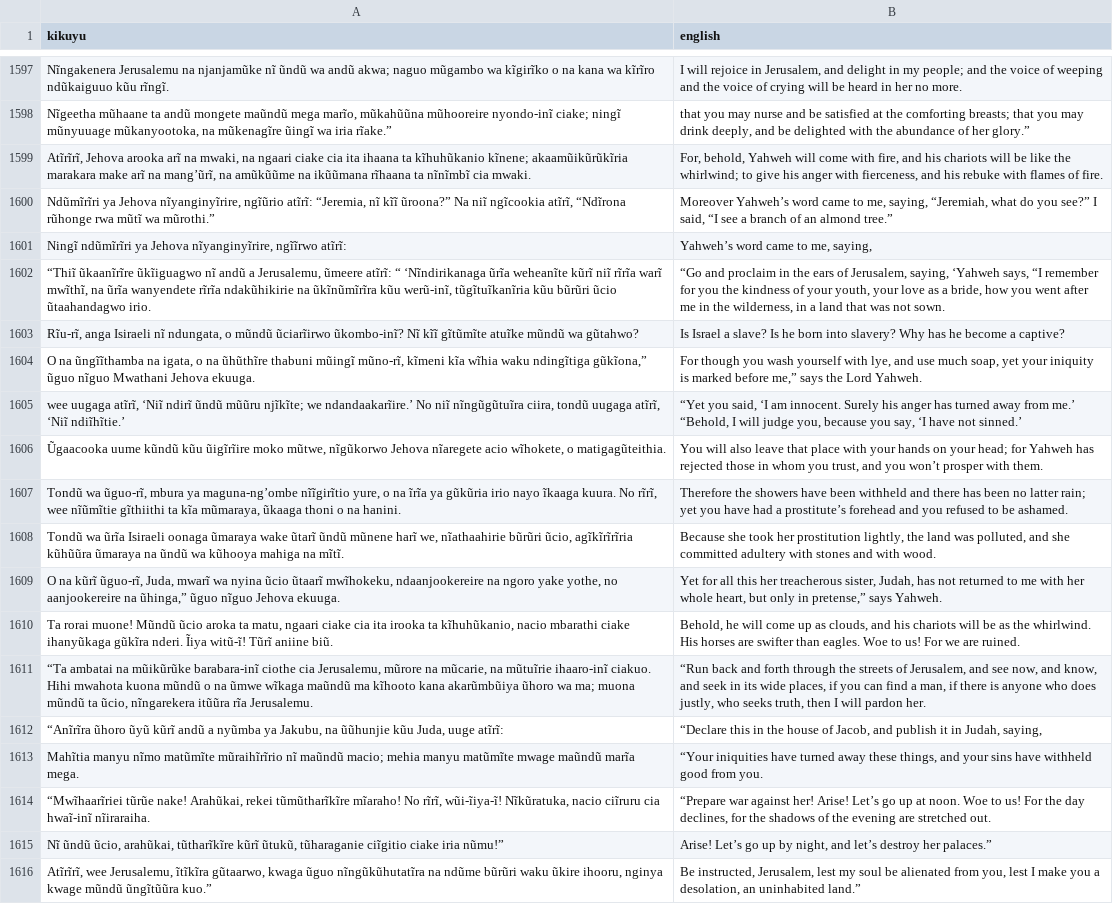
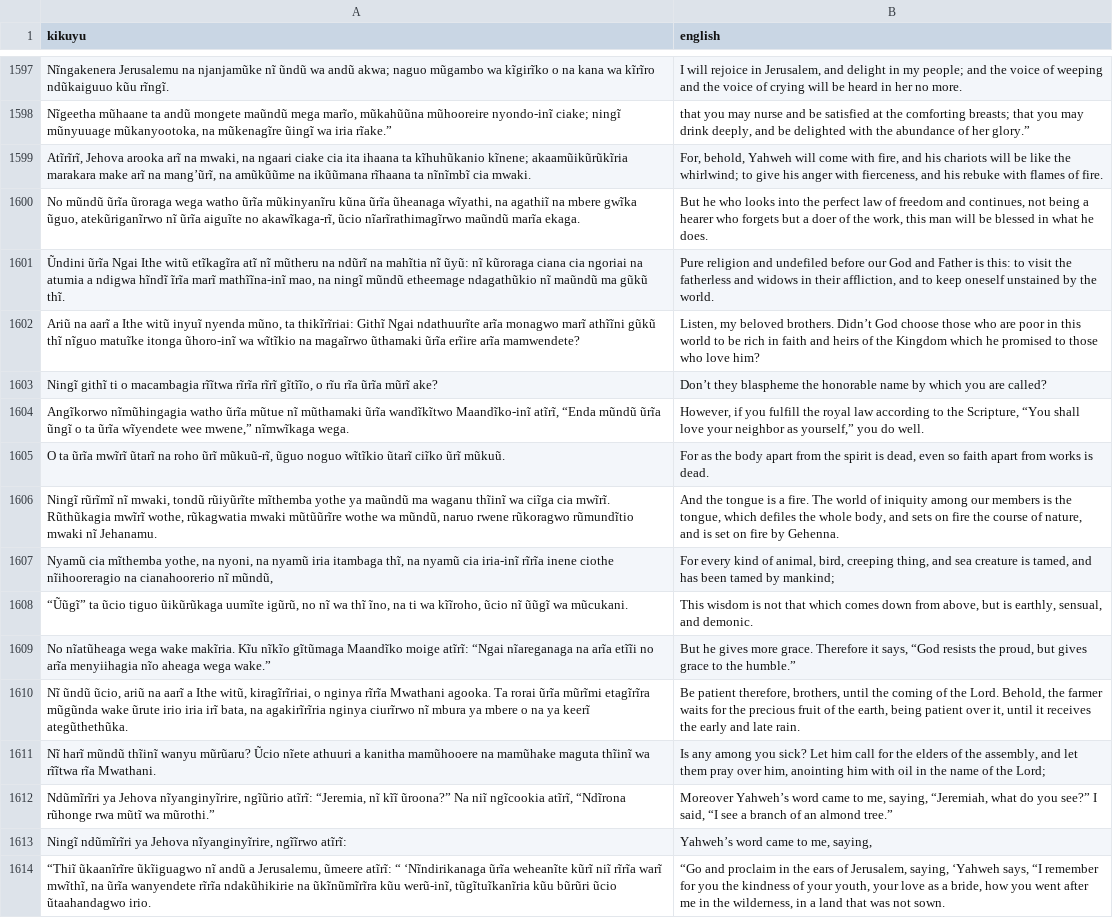
Before and after one commit to Garnet-Owl/taura-2.0, a TSV file: data/splits/val.tsv, drawn as a sheet; only a part is shown, gaps mark what is left out; the shorter side is filled out with more unchanged rows.

```diff
--- a/data/splits/val.tsv
+++ b/data/splits/val.tsv
@@ -1599,2 +1599,14 @@ Nĩgeetha mũhaane ta andũ mongete maũndũ mega marĩo, mũkahũũna mũhoorei
 Atĩrĩrĩ, Jehova arooka arĩ na mwaki, na ngaari ciake cia ita ihaana ta kĩhuhũkanio kĩnene; akaamũikũrũkĩria marakara make arĩ na mangʼũrĩ, na amũkũũme na ikũũmana rĩhaana ta nĩnĩmbĩ cia mwaki.	For, behold, Yahweh will come with fire, and his chariots will be like the whirlwind; to give his anger with fierceness, and his rebuke with flames of fire.
+No mũndũ ũrĩa ũroraga wega watho ũrĩa mũkinyanĩru kũna ũrĩa ũheanaga wĩyathi, na agathiĩ na mbere gwĩka ũguo, atekũriganĩrwo nĩ ũrĩa aiguĩte no akawĩkaga-rĩ, ũcio nĩarĩrathimagĩrwo maũndũ marĩa ekaga.	But he who looks into the perfect law of freedom and continues, not being a hearer who forgets but a doer of the work, this man will be blessed in what he does.
+Ũndini ũrĩa Ngai Ithe witũ etĩkagĩra atĩ nĩ mũtheru na ndũrĩ na mahĩtia nĩ ũyũ: nĩ kũroraga ciana cia ngoriai na atumia a ndigwa hĩndĩ ĩrĩa marĩ mathĩĩna-inĩ mao, na ningĩ mũndũ etheemage ndagathũkio nĩ maũndũ ma gũkũ thĩ.	Pure religion and undefiled before our God and Father is this: to visit the fatherless and widows in their affliction, and to keep oneself unstained by the world.
+Ariũ na aarĩ a Ithe witũ inyuĩ nyenda mũno, ta thikĩrĩriai: Githĩ Ngai ndathuurĩte arĩa monagwo marĩ athĩĩni gũkũ thĩ nĩguo matuĩke itonga ũhoro-inĩ wa wĩtĩkio na magaĩrwo ũthamaki ũrĩa erĩire arĩa mamwendete?	Listen, my beloved brothers. Didn’t God choose those who are poor in this world to be rich in faith and heirs of the Kingdom which he promised to those who love him?
+Ningĩ githĩ ti o macambagia rĩĩtwa rĩrĩa rĩrĩ gĩtĩĩo, o rĩu rĩa ũrĩa mũrĩ ake?	Don’t they blaspheme the honorable name by which you are called?
+Angĩkorwo nĩmũhingagia watho ũrĩa mũtue nĩ mũthamaki ũrĩa wandĩkĩtwo Maandĩko-inĩ atĩrĩ, “Enda mũndũ ũrĩa ũngĩ o ta ũrĩa wĩyendete wee mwene,” nĩmwĩkaga wega.	However, if you fulfill the royal law according to the Scripture, “You shall love your neighbor as yourself,” you do well.
+O ta ũrĩa mwĩrĩ ũtarĩ na roho ũrĩ mũkuũ-rĩ, ũguo noguo wĩtĩkio ũtarĩ ciĩko ũrĩ mũkuũ.	For as the body apart from the spirit is dead, even so faith apart from works is dead.
+Ningĩ rũrĩmĩ nĩ mwaki, tondũ rũiyũrĩte mĩthemba yothe ya maũndũ ma waganu thĩinĩ wa ciĩga cia mwĩrĩ. Rũthũkagia mwĩrĩ wothe, rũkagwatia mwaki mũtũũrĩre wothe wa mũndũ, naruo rwene rũkoragwo rũmundĩtio mwaki nĩ Jehanamu.	And the tongue is a fire. The world of iniquity among our members is the tongue, which defiles the whole body, and sets on fire the course of nature, and is set on fire by Gehenna.
+Nyamũ cia mĩthemba yothe, na nyoni, na nyamũ iria itambaga thĩ, na nyamũ cia iria-inĩ rĩrĩa inene ciothe nĩihooreragio na cianahoorerio nĩ mũndũ,	For every kind of animal, bird, creeping thing, and sea creature is tamed, and has been tamed by mankind;
+“Ũũgĩ” ta ũcio tiguo ũikũrũkaga uumĩte igũrũ, no nĩ wa thĩ ĩno, na ti wa kĩĩroho, ũcio nĩ ũũgĩ wa mũcukani.	This wisdom is not that which comes down from above, but is earthly, sensual, and demonic.
+No nĩatũheaga wega wake makĩria. Kĩu nĩkĩo gĩtũmaga Maandĩko moige atĩrĩ: “Ngai nĩareganaga na arĩa etĩĩi no arĩa menyiihagia nĩo aheaga wega wake.”	But he gives more grace. Therefore it says, “God resists the proud, but gives grace to the humble.”
+Nĩ ũndũ ũcio, ariũ na aarĩ a Ithe witũ, kiragĩrĩriai, o nginya rĩrĩa Mwathani agooka. Ta rorai ũrĩa mũrĩmi etagĩrĩra mũgũnda wake ũrute irio iria irĩ bata, na agakirĩrĩria nginya ciurĩrwo nĩ mbura ya mbere o na ya keerĩ ategũthethũka.	Be patient therefore, brothers, until the coming of the Lord. Behold, the farmer waits for the precious fruit of the earth, being patient over it, until it receives the early and late rain.
+Nĩ harĩ mũndũ thĩinĩ wanyu mũrũaru? Ũcio nĩete athuuri a kanitha mamũhooere na mamũhake maguta thĩinĩ wa rĩĩtwa rĩa Mwathani.	Is any among you sick? Let him call for the elders of the assembly, and let them pray over him, anointing him with oil in the name of the Lord;
 Ndũmĩrĩri ya Jehova nĩyanginyĩrire, ngĩũrio atĩrĩ: “Jeremia, nĩ kĩĩ ũroona?” Na niĩ ngĩcookia atĩrĩ, “Ndĩrona rũhonge rwa mũtĩ wa mũrothi.”	Moreover Yahweh’s word came to me, saying, “Jeremiah, what do you see?” I said, “I see a branch of an almond tree.”
```
Also changed, not shown: data/splits/test.tsv, 9 other files.
